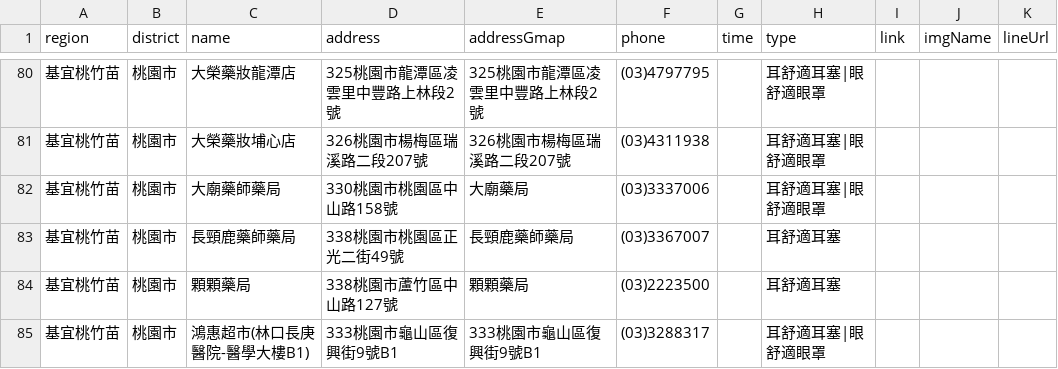
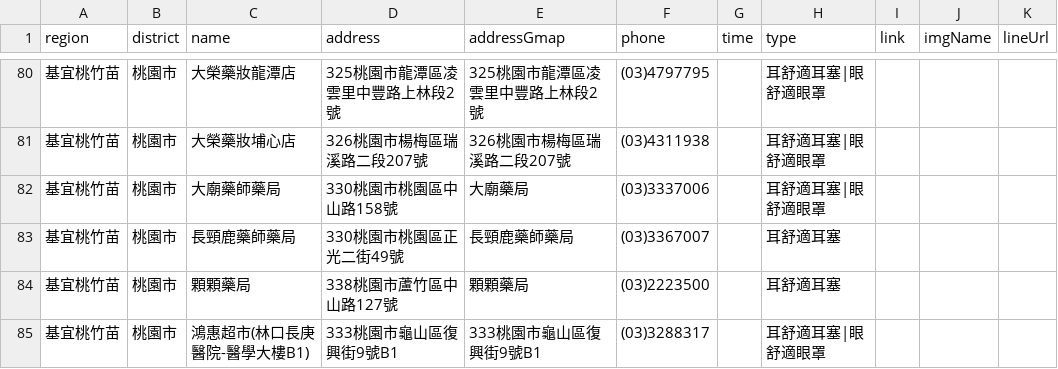
Before and after one commit to Jim-Chang/acousdea-sale-place-public, a CSV file: place/place.csv, drawn as a sheet; only a part is shown, gaps mark what is left out.

Commit message:
update

```diff
--- a/place/place.csv
+++ b/place/place.csv
@@ -82,3 +82,3 @@ region,district,name,address,addressGmap,phone,time,type,link,imgName,lineUrl
 基宜桃竹苗,桃園市,大廟藥師藥局,330桃園市桃園區中山路158號,大廟藥局,(03)3337006,,耳舒適耳塞|眼舒適眼罩,,,
-基宜桃竹苗,桃園市,長頸鹿藥師藥局,338桃園市桃園區正光二街49號,長頸鹿藥師藥局,(03)3367007,,耳舒適耳塞,,,
+基宜桃竹苗,桃園市,長頸鹿藥師藥局,330桃園市桃園區正光二街49號,長頸鹿藥師藥局,(03)3367007,,耳舒適耳塞,,,
 基宜桃竹苗,桃園市,顆顆藥局,338桃園市蘆竹區中山路127號,顆顆藥局,(03)2223500,,耳舒適耳塞,,,
```
